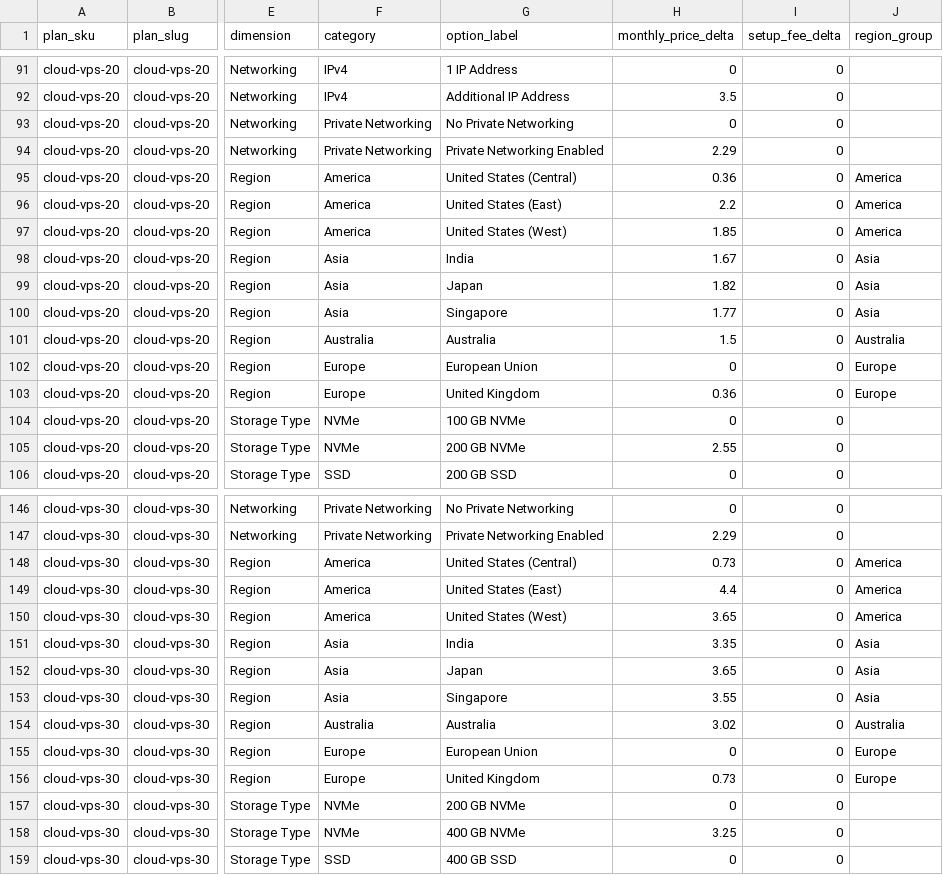
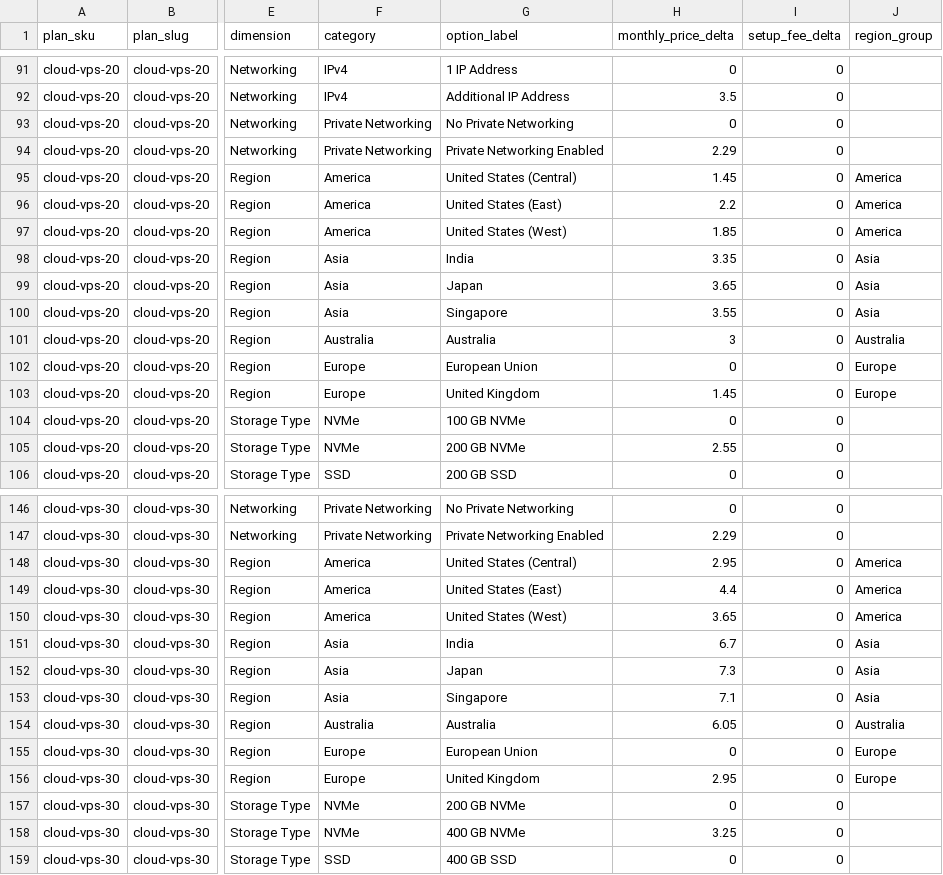
Before and after one commit to securiace-dev/contabo-pricing-scraper, a CSV file: data/output/contabo_option_catalog.csv, drawn as a sheet; only a part is shown, gaps mark what is left out; the diff covers the shown part only; the diff names each change by its address in the sheet, - before the commit and + after, or states it on an @@ line.

```diff
--- a/data/output/contabo_option_catalog.csv
+++ b/data/output/contabo_option_catalog.csv
-H95 (monthly_price_delta): 0.36
+H95 (monthly_price_delta): 1.45
-H98 (monthly_price_delta): 1.67
+H98 (monthly_price_delta): 3.35
-H99 (monthly_price_delta): 1.82
+H99 (monthly_price_delta): 3.65
-H100 (monthly_price_delta): 1.77
+H100 (monthly_price_delta): 3.55
-H101 (monthly_price_delta): 1.5
+H101 (monthly_price_delta): 3
-H103 (monthly_price_delta): 0.36
+H103 (monthly_price_delta): 1.45
-H148 (monthly_price_delta): 0.73
+H148 (monthly_price_delta): 2.95
-H151 (monthly_price_delta): 3.35
+H151 (monthly_price_delta): 6.7
-H152 (monthly_price_delta): 3.65
+H152 (monthly_price_delta): 7.3
-H153 (monthly_price_delta): 3.55
+H153 (monthly_price_delta): 7.1
-H154 (monthly_price_delta): 3.02
+H154 (monthly_price_delta): 6.05
-H156 (monthly_price_delta): 0.73
+H156 (monthly_price_delta): 2.95
```
Also changed, not shown: 72 edited cells elsewhere in this file, data/output/contabo_base_plans.csv, 6 other files.
